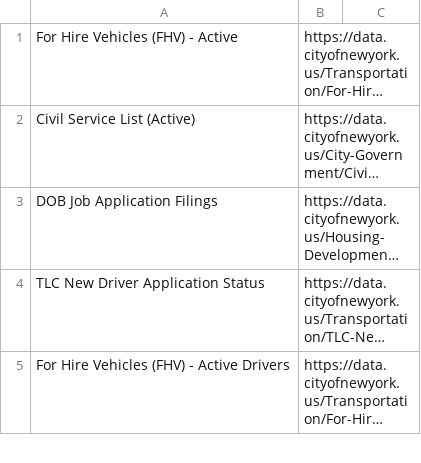
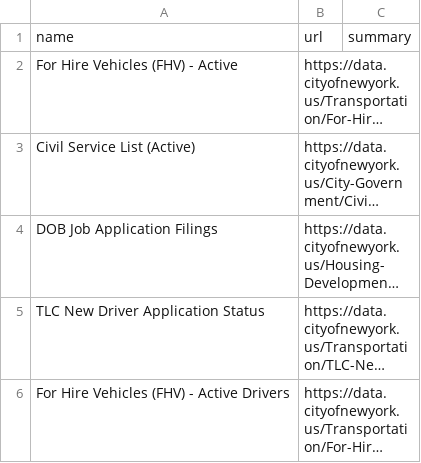
Before and after one commit to ms-michelle-zhang/hackdavis-2024-datadoor, a CSV file: DataDoor/city_NewYorkCity_2024.csv, drawn as a sheet; only a part is shown; long unchanged cells end in …; the diff names each change by its address in the sheet, - before the commit and + after, or states it on an @@ line.

```diff
--- a/DataDoor/city_NewYorkCity_2024.csv
+++ b/DataDoor/city_NewYorkCity_2024.csv
+row 1: name | url | summary
```
Also changed, not shown: 3 other files.
